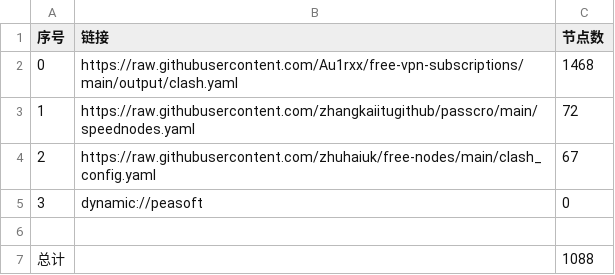
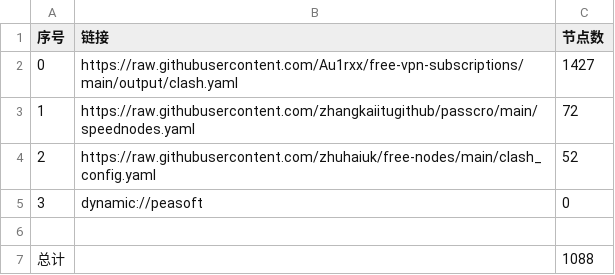
Before and after one commit to pyfpyfpyf/AutoMergePublicNodes, a CSV file: list_result.csv, drawn as a sheet.

```diff
--- a/list_result.csv
+++ b/list_result.csv
@@ -1,5 +1,5 @@
 序号,链接,节点数
-0,https://raw.githubusercontent.com/Au1rxx/free-vpn-subscriptions/main/output/clash.yaml,1468
+0,https://raw.githubusercontent.com/Au1rxx/free-vpn-subscriptions/main/output/clash.yaml,1427
 1,https://raw.githubusercontent.com/zhangkaiitugithub/passcro/main/speednodes.yaml,72
-2,https://raw.githubusercontent.com/zhuhaiuk/free-nodes/main/clash_config.yaml,67
+2,https://raw.githubusercontent.com/zhuhaiuk/free-nodes/main/clash_config.yaml,52
 3,dynamic://peasoft,0
```
Also changed, not shown: 18 other files.
